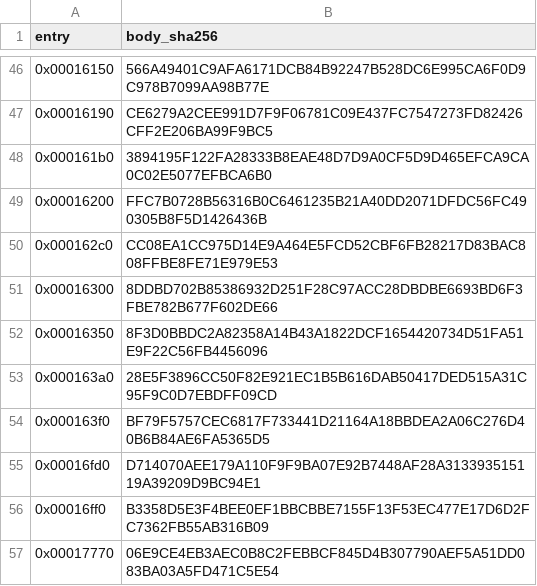
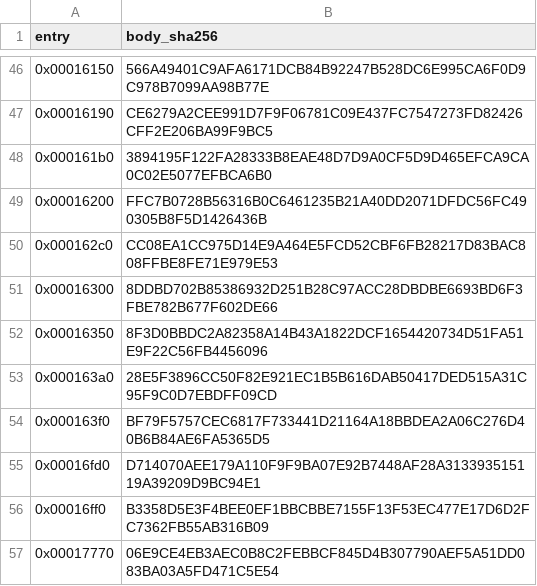
Before and after one commit to firebirdjsb/BruteForceDecomp, a CSV file: metadata/legacy_drafts.csv, drawn as a sheet; only a part is shown, gaps mark what is left out; the diff names each change by its address in the sheet, - before the commit and + after, or states it on an @@ line.

Commit message:
feat(c11): sync reviewed-source drafts and migration tracking

```diff
--- a/metadata/legacy_drafts.csv
+++ b/metadata/legacy_drafts.csv
-B51 (body_sha256): 8DDBD702B85386932D251F28C97ACC28DBDBE6693BD6F3FBE782B677F602DE66
+B51 (body_sha256): 8DDBD702B85386932D251B28C97ACC28DBDBE6693BD6F3FBE782B677F602DE66
```
Also changed, not shown: 11 other files.
